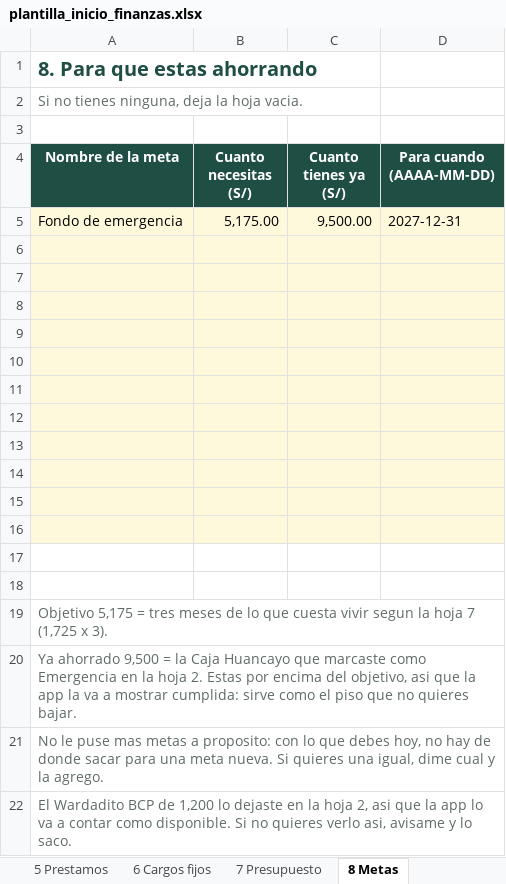
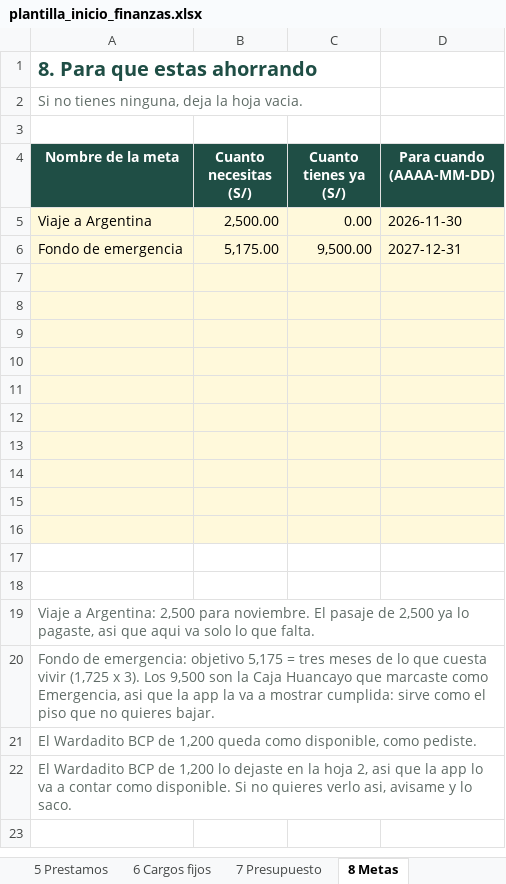
Before and after one commit to jordan291929-source/FinanzaJSG, an Excel workbook: plantilla_inicio_finanzas.xlsx, sheet 8 Metas, drawn as a sheet; values as stored, in another font and other column widths than the file's, no borders; removed rows and columns are numbered as before the commit, all else as after; the diff names each change by its address in the sheet, - before the commit and + after, or states it on an @@ line.

```diff
--- a/plantilla_inicio_finanzas.xlsx (sheet 8 Metas)
+++ b/plantilla_inicio_finanzas.xlsx (sheet 8 Metas)
+row 5: Viaje a Argentina | 2,500.00 | 0.00 | 2026-11-30
-A17:D17 fill: #FFF9DB
+A17:D17 fill: none
-row 18: (empty)
-A19 (Nombre de la meta): Objetivo 5,175 = tres meses de lo que cuesta vivir segun la hoja 7 (1,725 x 3).
+A19 (Nombre de la meta): Viaje a Argentina: 2,500 para noviembre. El pasaje de 2,500 ya lo pagaste, asi que aqui va solo lo que falta.
-A20 (Nombre de la meta): Ya ahorrado 9,500 = la Caja Huancayo que marcaste como Emergencia en la hoja 2. Estas por encima del objetivo, asi que…
+A20 (Nombre de la meta): Fondo de emergencia: objetivo 5,175 = tres meses de lo que cuesta vivir (1,725 x 3). Los 9,500 son la Caja Huancayo que marcaste como Emergencia, asi que…
-A21 (Nombre de la meta): No le puse mas metas a proposito: con lo que debes hoy, no hay de donde sacar para una meta nueva. Si quieres una igual, dime cual y la agrego.
+A21 (Nombre de la meta): El Wardadito BCP de 1,200 queda como disponible, como pediste.
```
Also changed, not shown: sheet 7 Presupuesto, sheet 1 Perfil, sheet 3 Tarjetas, formulas that keep their value, 4 other files.
